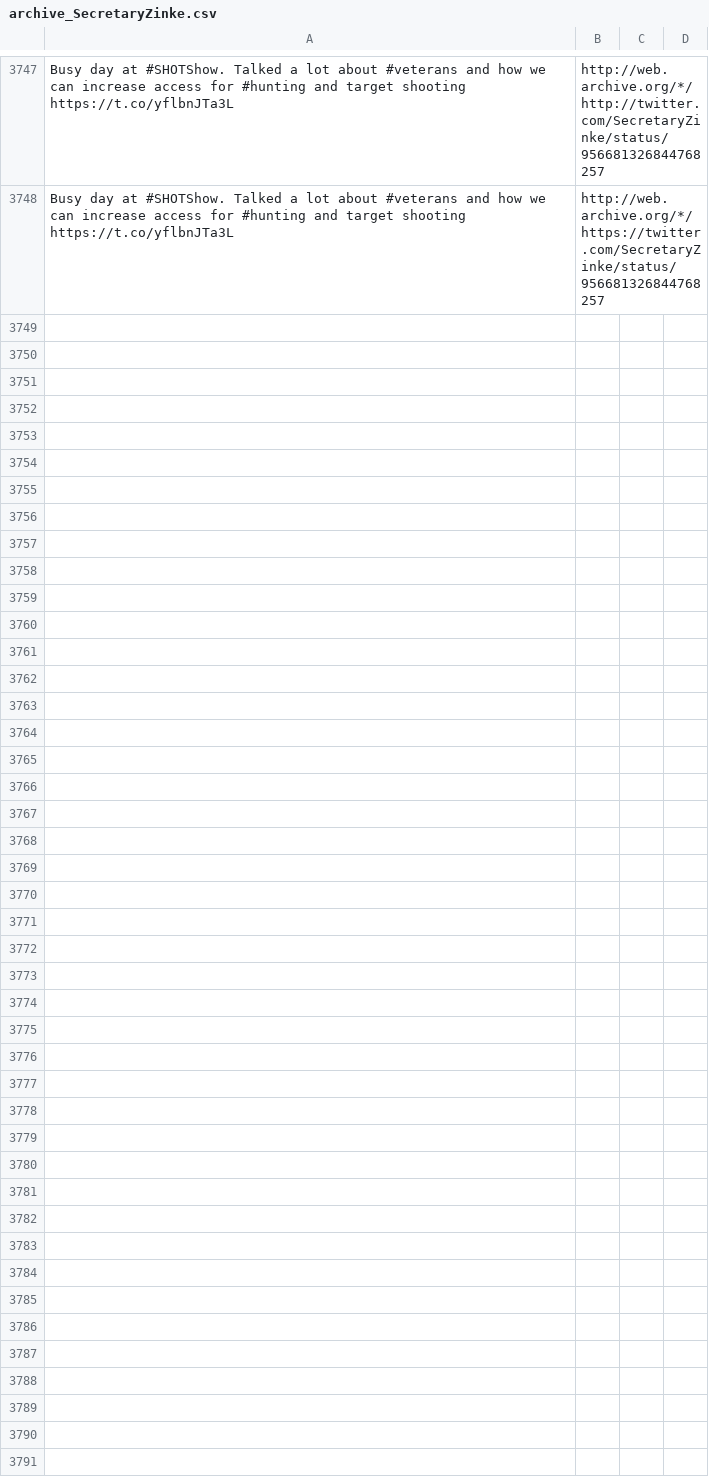
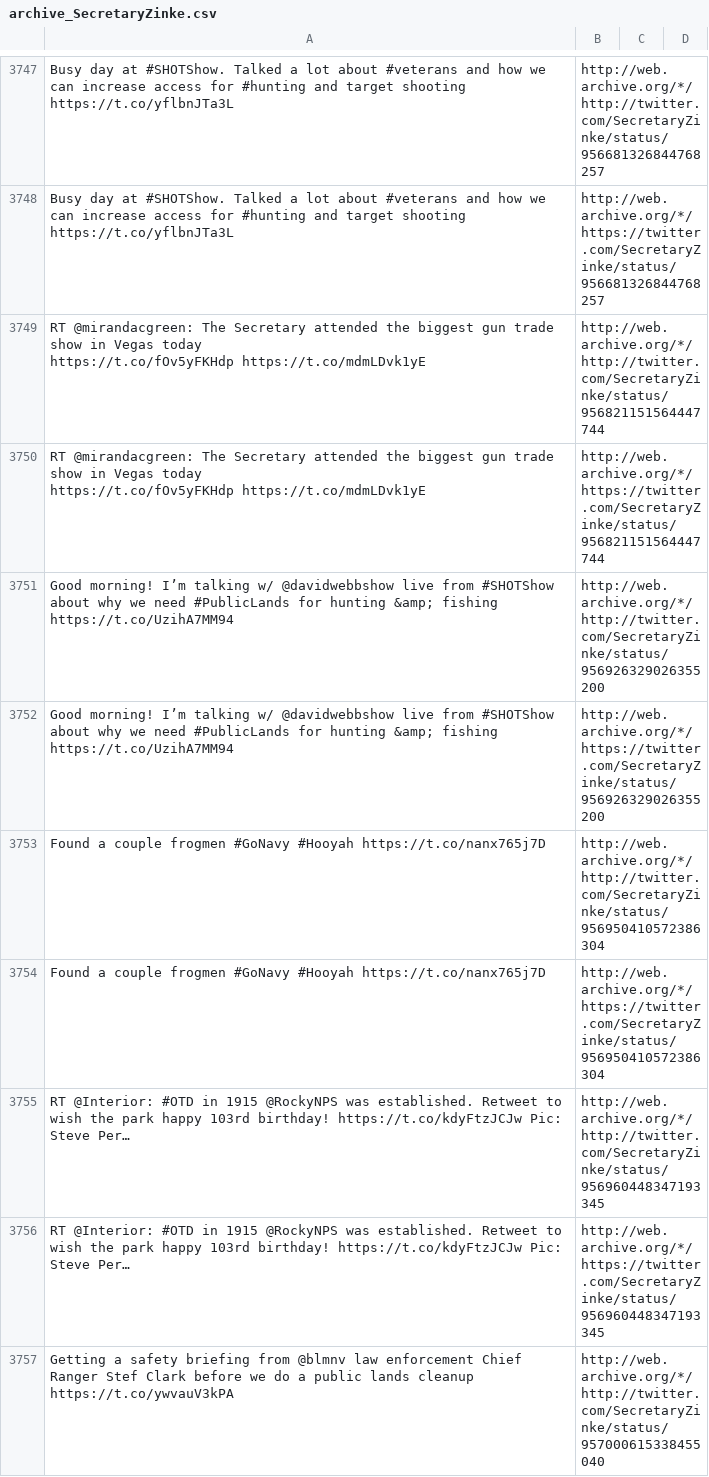
Before and after one commit to patrick-brian-mooney/archive-junta, a CSV file: data/archive_SecretaryZinke.csv, drawn as a sheet; only a part is shown, gaps mark what is left out; ↵ is a line break in a cell; the diff covers the shown part only; the diff names each change by its address in the sheet, - before the commit and + after, or states it on an @@ line.

```diff
--- a/data/archive_SecretaryZinke.csv
+++ b/data/archive_SecretaryZinke.csv
+row 3749: RT @mirandacgreen: The Secretary attended the biggest gun trade show in Vegas today ↵ https://t.co/fOv5yFKHdp https://t.co/mdmLDvk1yE | http://web.archive.org/*/http://twitter.com/SecretaryZinke/status/956821151564447744
+row 3750: RT @mirandacgreen: The Secretary attended the biggest gun trade show in Vegas today ↵ https://t.co/fOv5yFKHdp https://t.co/mdmLDvk1yE | http://web.archive.org/*/https://twitter.com/SecretaryZinke/status/956821151564447744
+row 3751: Good morning! I’m talking w/ @davidwebbshow live from #SHOTShow about why we need #PublicLands for hunting &amp; fishing https://t.co/UzihA7MM94 | http://web.archive.org/*/http://twitter.com/SecretaryZinke/status/956926329026355200
+row 3752: Good morning! I’m talking w/ @davidwebbshow live from #SHOTShow about why we need #PublicLands for hunting &amp; fishing https://t.co/UzihA7MM94 | http://web.archive.org/*/https://twitter.com/SecretaryZinke/status/956926329026355200
+row 3753: Found a couple frogmen #GoNavy #Hooyah https://t.co/nanx765j7D | http://web.archive.org/*/http://twitter.com/SecretaryZinke/status/956950410572386304
+row 3754: Found a couple frogmen #GoNavy #Hooyah https://t.co/nanx765j7D | http://web.archive.org/*/https://twitter.com/SecretaryZinke/status/956950410572386304
+row 3755: RT @Interior: #OTD in 1915 @RockyNPS was established. Retweet to wish the park happy 103rd birthday! https://t.co/kdyFtzJCJw Pic: Steve Per… | http://web.archive.org/*/http://twitter.com/SecretaryZinke/status/956960448347193345
+row 3756: RT @Interior: #OTD in 1915 @RockyNPS was established. Retweet to wish the park happy 103rd birthday! https://t.co/kdyFtzJCJw Pic: Steve Per… | http://web.archive.org/*/https://twitter.com/SecretaryZinke/status/956960448347193345
+row 3757: Getting a safety briefing from @blmnv law enforcement Chief Ranger Stef Clark before we do a public lands cleanup https://t.co/ywvauV3kPA | http://web.archive.org/*/http://twitter.com/SecretaryZinke/status/957000615338455040
```
Also changed, not shown: 9 added rows elsewhere in this file, data/archive_JessicaDitto45.csv, data/archive_POTUS.csv, 48 other files.
